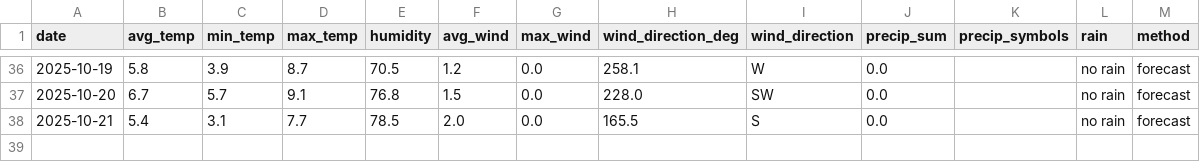
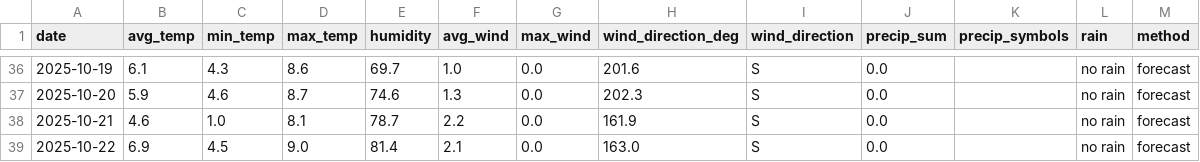
Before and after one commit to OlegChernodon/oc_public_reporitory, a CSV file: weather_daily.csv, drawn as a sheet; only a part is shown, gaps mark what is left out; the diff covers the shown part only.

```diff
--- a/weather_daily.csv
+++ b/weather_daily.csv
@@ -36,3 +36,4 @@ date,avg_temp,min_temp,max_temp,humidity,avg_wind,max_wind,wind_direction_deg,wi
-2025-10-19,5.8,3.9,8.7,70.5,1.2,0.0,258.1,W,0.0,,no rain,forecast
-2025-10-20,6.7,5.7,9.1,76.8,1.5,0.0,228.0,SW,0.0,,no rain,forecast
-2025-10-21,5.4,3.1,7.7,78.5,2.0,0.0,165.5,S,0.0,,no rain,forecast
+2025-10-19,6.1,4.3,8.6,69.7,1.0,0.0,201.6,S,0.0,,no rain,forecast
+2025-10-20,5.9,4.6,8.7,74.6,1.3,0.0,202.3,S,0.0,,no rain,forecast
+2025-10-21,4.6,1.0,8.1,78.7,2.2,0.0,161.9,S,0.0,,no rain,forecast
+2025-10-22,6.9,4.5,9.0,81.4,2.1,0.0,163.0,S,0.0,,no rain,forecast
```
Also changed, not shown: 30 edited cells elsewhere in this file.
